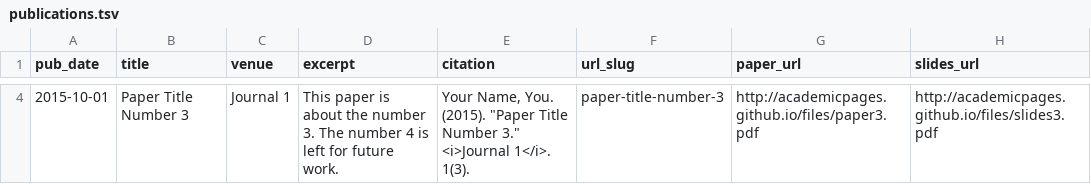
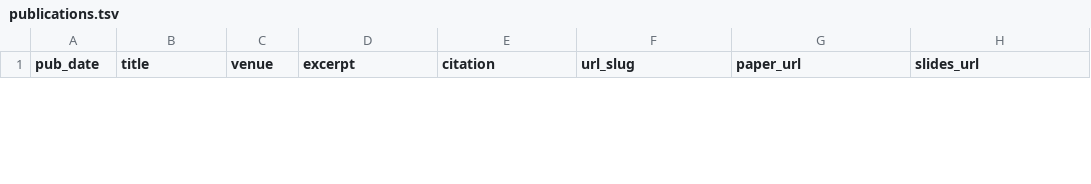
Before and after one commit to m-schochet/m-schochet.github.io, a TSV file: markdown_generator/publications.tsv, drawn as a sheet; only a part is shown, gaps mark what is left out; the diff covers the shown part only.

Commit message:
basic formatting and first file commits, no edited data yet

```diff
--- a/markdown_generator/publications.tsv
+++ b/markdown_generator/publications.tsv
@@ -4 +1,0 @@ pub_date	title	venue	excerpt	citation	url_slug	paper_url	slides_url
-2015-10-01	Paper Title Number 3	Journal 1	This paper is about the number 3. The number 4 is left for future work.	Your Name, You. (2015). "Paper Title Number 3." <i>Journal 1</i>. 1(3).	paper-title-number-3	http://academicpages.github.io/files/paper3.pdf	http://academicpages.github.io/files/slides3.pdf
```
Also changed, not shown: 1 added row and 2 removed rows elsewhere in this file, 24 other files.
